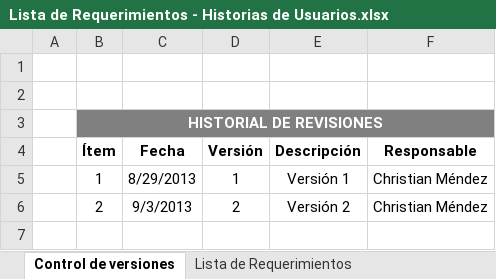
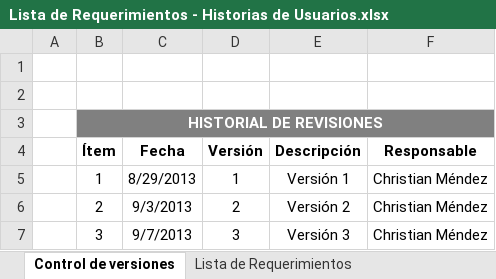
Before and after one commit to cmendez/tesis-mendez-pucp, an Excel workbook: Documentación/Análisis/Lista de Requerimientos - Historias de Usuarios.xlsx, sheet Control de versiones, drawn as a sheet; values as stored, in another font and other column widths than the file's, no borders; the diff names each change by its address in the sheet, - before the commit and + after, or states it on an @@ line.

```diff
--- a/Documentación/Análisis/Lista de Requerimientos - Historias de Usuarios.xlsx (sheet Control de versiones)
+++ b/Documentación/Análisis/Lista de Requerimientos - Historias de Usuarios.xlsx (sheet Control de versiones)
+row 7:  | 3 | 9/7/2013 | 3 | Versión 3 | Christian Méndez
```
Also changed, not shown: sheet Historias de Usuarios, sheet Lista de Requerimientos, Documentación/Documentos Generales/Gestión de Cambios.xlsx, 10 other files.
